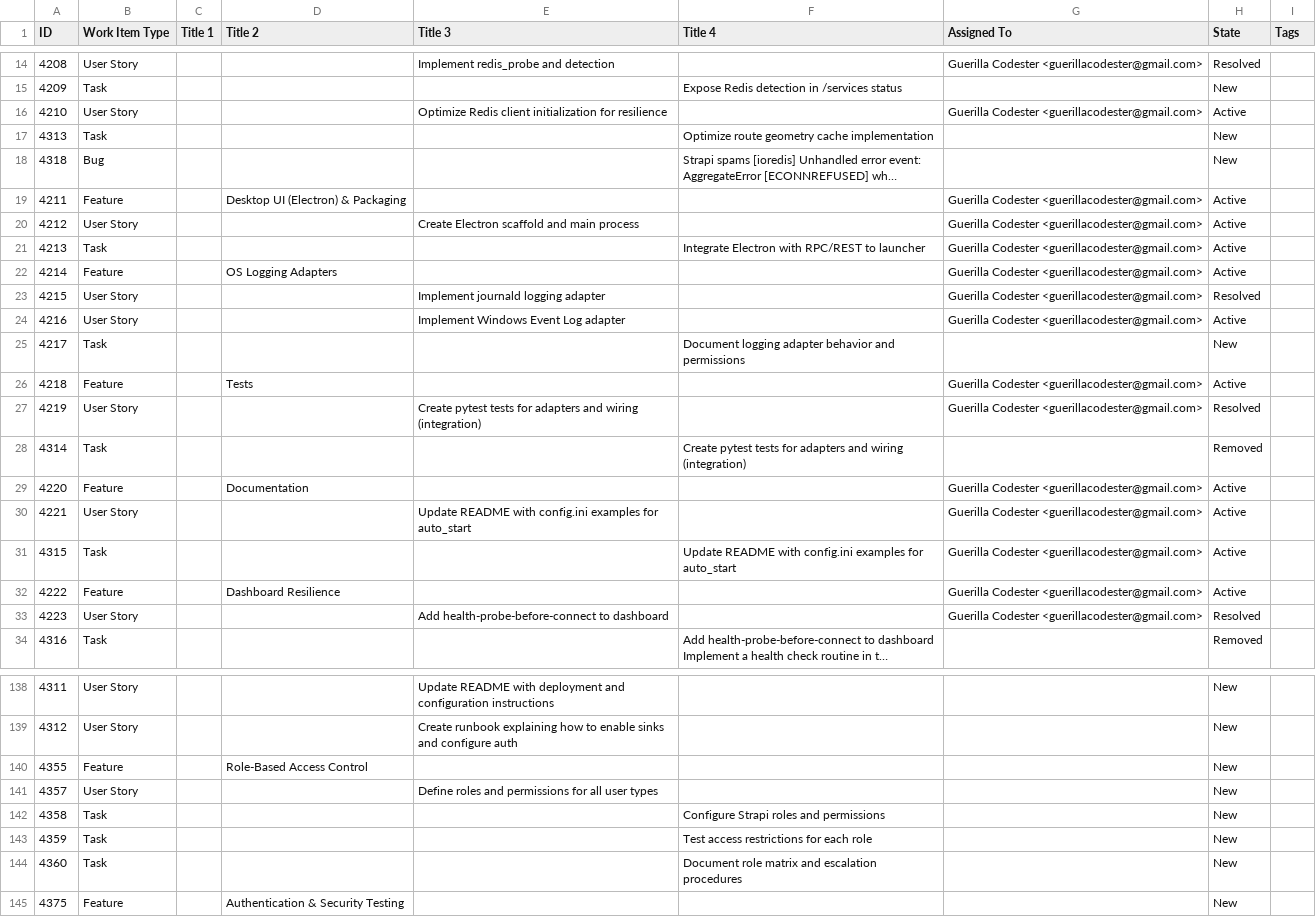
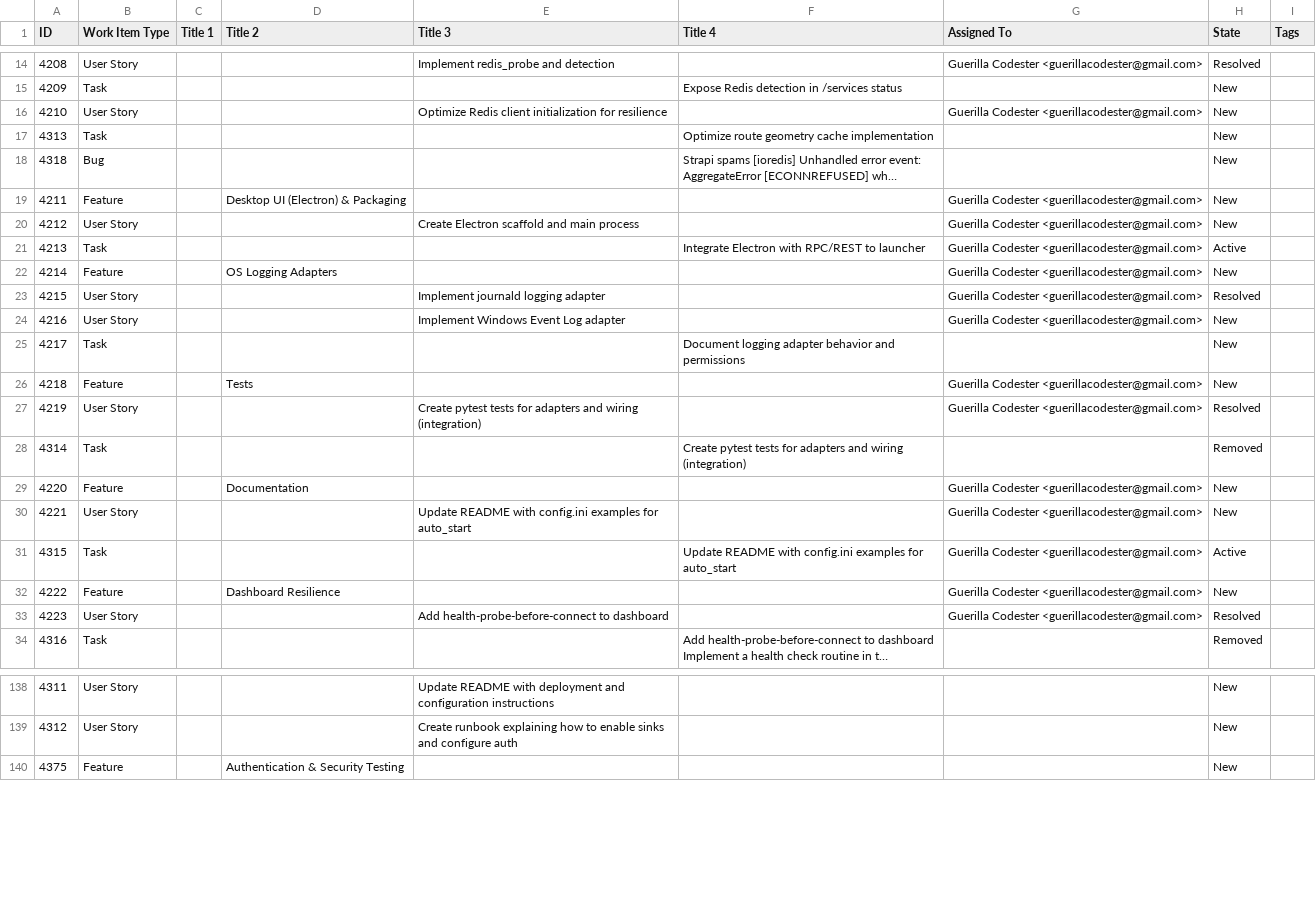
Before and after one commit to guerillacodester/vehicle_simulator, a CSV file: devops/Arknet Transit Query.csv, drawn as a sheet; only a part is shown, gaps mark what is left out; long unchanged cells end in …; removed rows and columns are numbered as before the commit, all else as after; the diff covers the shown part only; the diff names each change by its address in the sheet, - before the commit and + after, or states it on an @@ line.

```diff
--- a/devops/Arknet Transit Query.csv
+++ b/devops/Arknet Transit Query.csv
-H16 (State): Active
+H16 (State): New
-H19:H20 (State): Active
+H19:H20 (State): New
-H22 (State): Active
+H22 (State): New
-H24 (State): Active
+H24 (State): New
-H26 (State): Active
+H26 (State): New
-H29:H30 (State): Active
+H29:H30 (State): New
-H32 (State): Active
+H32 (State): New
-row 140: 4355 | Feature |  | Role-Based Access Control |  |  |  | New
@@ row 141 moved to row 161: 4357 @@
@@ row 142 moved to row 162: 4358 @@
@@ row 143 moved to row 163: 4359 @@
@@ row 144 moved to row 164: 4360 @@
```
Also changed, not shown: 36 added rows and 5 edited cells elsewhere in this file, 9 other files.
